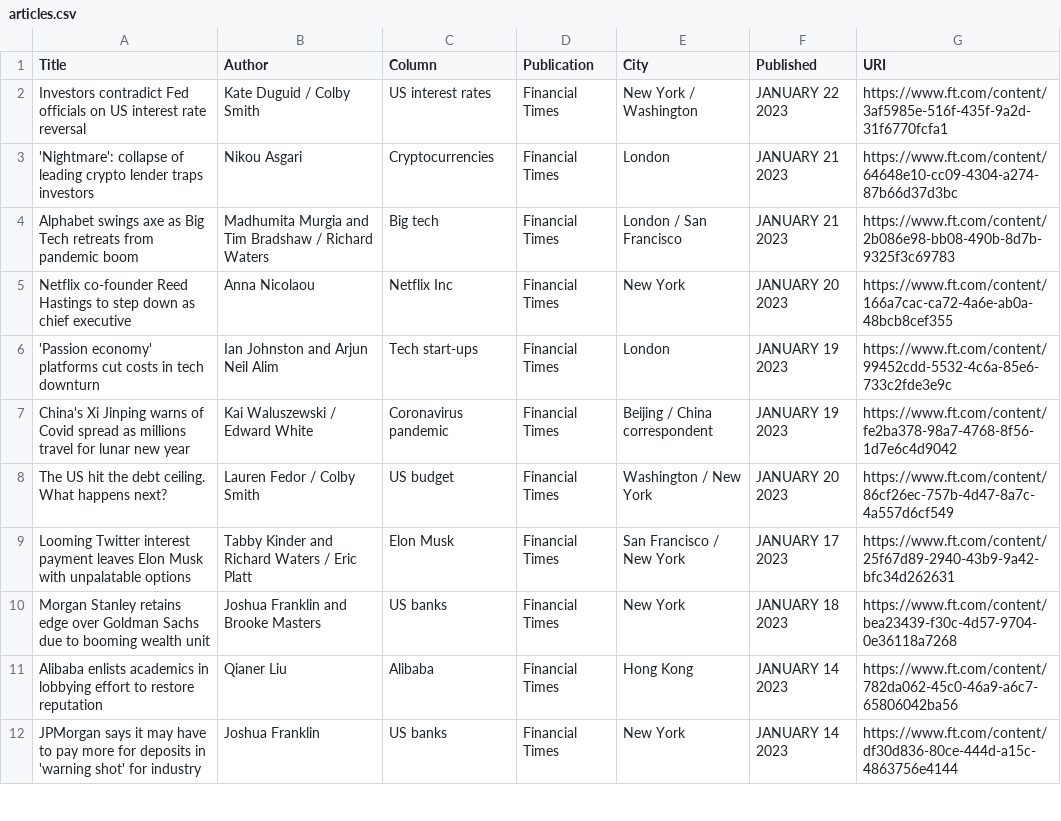
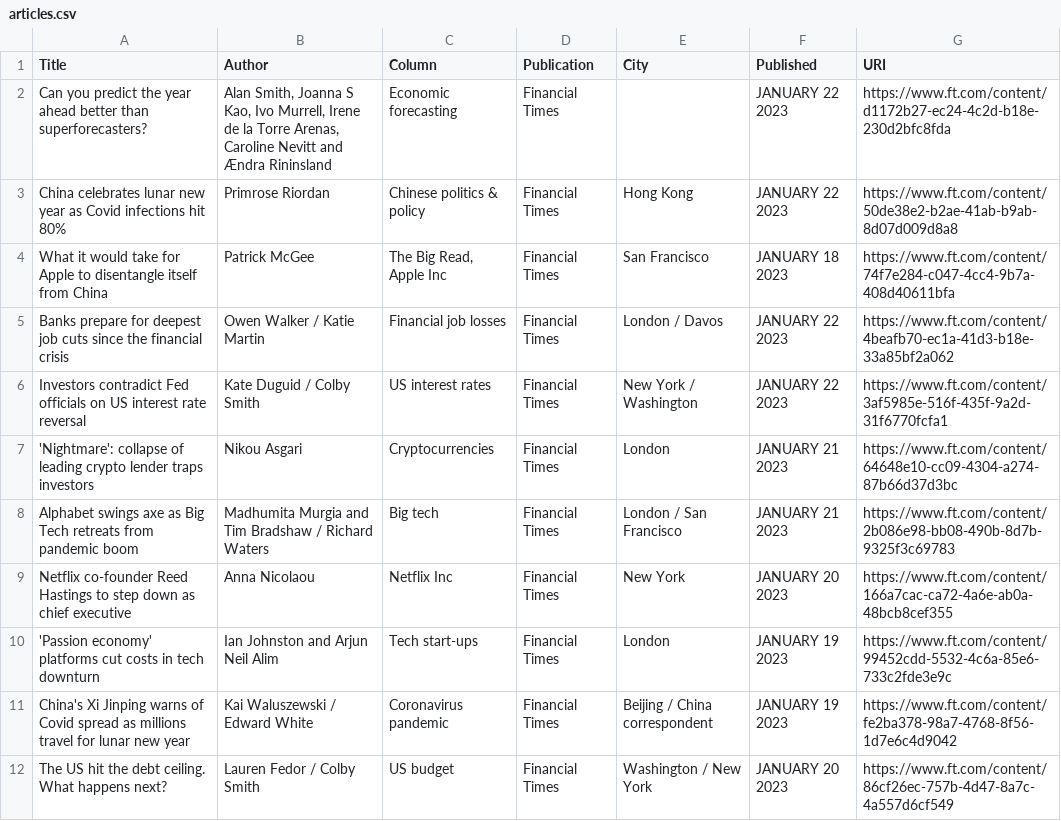
Before and after one commit to jaymarichua/ft-metadata, a CSV file: articles.csv, drawn as a sheet; only a part is shown; the shorter side is filled out with more unchanged rows.

Commit message:
Update articles.csv

```diff
--- a/articles.csv
+++ b/articles.csv
@@ -1,2 +1,6 @@
 Title, Author, Column, Publication, City, Published, URI
+"Can you predict the year ahead better than superforecasters?", "Alan Smith, Joanna S Kao, Ivo Murrell, Irene de la Torre Arenas, Caroline Nevitt and Ændra Rininsland", "Economic forecasting", "Financial Times", "", "JANUARY 22 2023", https://www.ft.com/content/d1172b27-ec24-4c2d-b18e-230d2bfc8fda
+"China celebrates lunar new year as Covid infections hit 80%", "Primrose Riordan", "Chinese politics & policy", "Financial Times", "Hong Kong", "JANUARY 22 2023", https://www.ft.com/content/50de38e2-b2ae-41ab-b9ab-8d07d009d8a8
+"What it would take for Apple to disentangle itself from China", "Patrick McGee", "The Big Read, Apple Inc", "Financial Times", "San Francisco", "JANUARY 18 2023", https://www.ft.com/content/74f7e284-c047-4cc4-9b7a-408d40611bfa
+"Banks prepare for deepest job cuts since the financial crisis", "Owen Walker / Katie Martin", "Financial job losses", "Financial Times", "London / Davos", "JANUARY 22 2023", https://www.ft.com/content/4beafb70-ec1a-41d3-b18e-33a85bf2a062
 "Investors contradict Fed officials on US interest rate reversal", "Kate Duguid / Colby Smith", "US interest rates", "Financial Times", "New York / Washington", "JANUARY 22 2023", https://www.ft.com/content/3af5985e-516f-435f-9a2d-31f6770fcfa1
```
